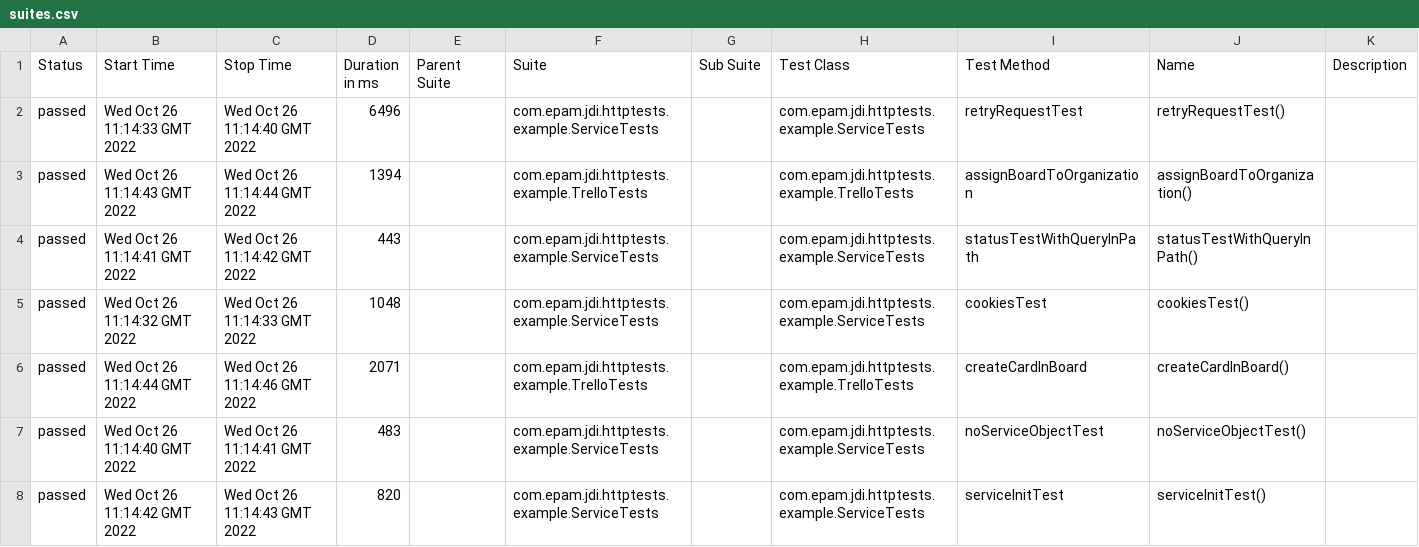
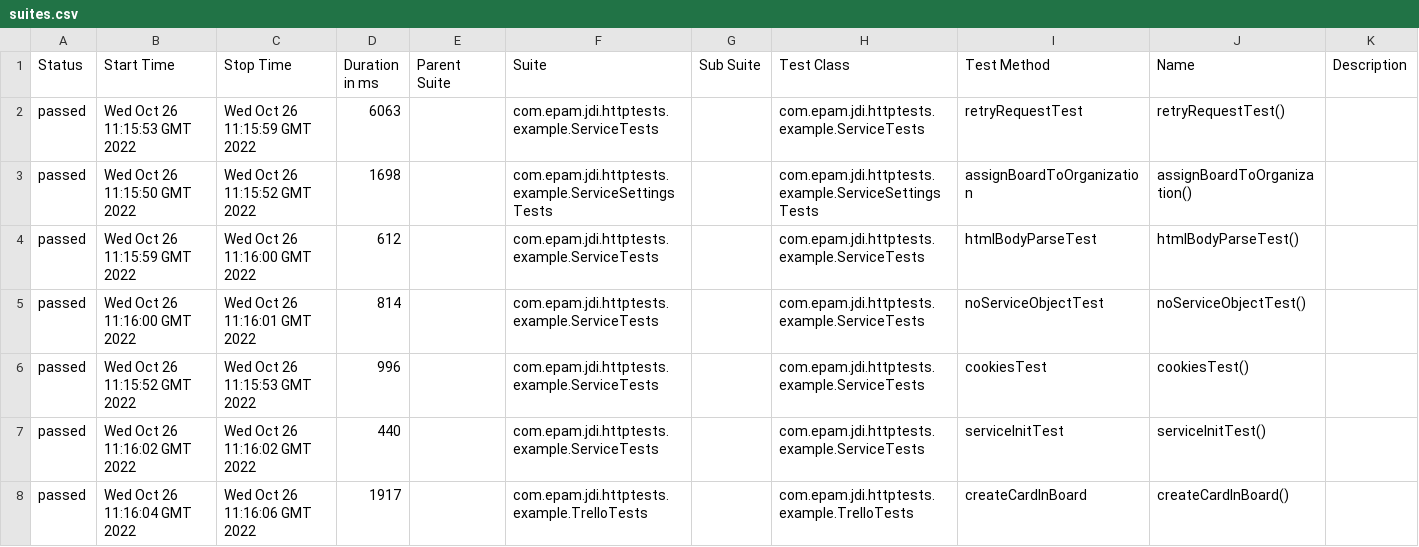
Before and after one commit to jdi-templates/jdi-dark-junit-template, a CSV file: 5/data/suites.csv, drawn as a sheet; only a part is shown; the diff covers the shown part only.

```diff
--- a/5/data/suites.csv
+++ b/5/data/suites.csv
@@ -1,8 +1,8 @@
 "Status","Start Time","Stop Time","Duration in ms","Parent Suite","Suite","Sub Suite","Test Class","Test Method","Name","Description"
-"passed","Wed Oct 26 11:14:33 GMT 2022","Wed Oct 26 11:14:40 GMT 2022","6496","","com.epam.jdi.httptests.example.ServiceTests","","com.epam.jdi.httptests.example.ServiceTests","retryRequestTest","retryRequestTest()",""
-"passed","Wed Oct 26 11:14:43 GMT 2022","Wed Oct 26 11:14:44 GMT 2022","1394","","com.epam.jdi.httptests.example.TrelloTests","","com.epam.jdi.httptests.example.TrelloTests","assignBoardToOrganization","assignBoardToOrganization()",""
-"passed","Wed Oct 26 11:14:41 GMT 2022","Wed Oct 26 11:14:42 GMT 2022","443","","com.epam.jdi.httptests.example.ServiceTests","","com.epam.jdi.httptests.example.ServiceTests","statusTestWithQueryInPath","statusTestWithQueryInPath()",""
-"passed","Wed Oct 26 11:14:32 GMT 2022","Wed Oct 26 11:14:33 GMT 2022","1048","","com.epam.jdi.httptests.example.ServiceTests","","com.epam.jdi.httptests.example.ServiceTests","cookiesTest","cookiesTest()",""
-"passed","Wed Oct 26 11:14:44 GMT 2022","Wed Oct 26 11:14:46 GMT 2022","2071","","com.epam.jdi.httptests.example.TrelloTests","","com.epam.jdi.httptests.example.TrelloTests","createCardInBoard","createCardInBoard()",""
-"passed","Wed Oct 26 11:14:40 GMT 2022","Wed Oct 26 11:14:41 GMT 2022","483","","com.epam.jdi.httptests.example.ServiceTests","","com.epam.jdi.httptests.example.ServiceTests","noServiceObjectTest","noServiceObjectTest()",""
-"passed","Wed Oct 26 11:14:42 GMT 2022","Wed Oct 26 11:14:43 GMT 2022","820","","com.epam.jdi.httptests.example.ServiceTests","","com.epam.jdi.httptests.example.ServiceTests","serviceInitTest","serviceInitTest()",""
+"passed","Wed Oct 26 11:15:53 GMT 2022","Wed Oct 26 11:15:59 GMT 2022","6063","","com.epam.jdi.httptests.example.ServiceTests","","com.epam.jdi.httptests.example.ServiceTests","retryRequestTest","retryRequestTest()",""
+"passed","Wed Oct 26 11:15:50 GMT 2022","Wed Oct 26 11:15:52 GMT 2022","1698","","com.epam.jdi.httptests.example.ServiceSettingsTests","","com.epam.jdi.httptests.example.ServiceSettingsTests","assignBoardToOrganization","assignBoardToOrganization()",""
+"passed","Wed Oct 26 11:15:59 GMT 2022","Wed Oct 26 11:16:00 GMT 2022","612","","com.epam.jdi.httptests.example.ServiceTests","","com.epam.jdi.httptests.example.ServiceTests","htmlBodyParseTest","htmlBodyParseTest()",""
+"passed","Wed Oct 26 11:16:00 GMT 2022","Wed Oct 26 11:16:01 GMT 2022","814","","com.epam.jdi.httptests.example.ServiceTests","","com.epam.jdi.httptests.example.ServiceTests","noServiceObjectTest","noServiceObjectTest()",""
+"passed","Wed Oct 26 11:15:52 GMT 2022","Wed Oct 26 11:15:53 GMT 2022","996","","com.epam.jdi.httptests.example.ServiceTests","","com.epam.jdi.httptests.example.ServiceTests","cookiesTest","cookiesTest()",""
+"passed","Wed Oct 26 11:16:02 GMT 2022","Wed Oct 26 11:16:02 GMT 2022","440","","com.epam.jdi.httptests.example.ServiceTests","","com.epam.jdi.httptests.example.ServiceTests","serviceInitTest","serviceInitTest()",""
+"passed","Wed Oct 26 11:16:04 GMT 2022","Wed Oct 26 11:16:06 GMT 2022","1917","","com.epam.jdi.httptests.example.TrelloTests","","com.epam.jdi.httptests.example.TrelloTests","createCardInBoard","createCardInBoard()",""
```
Also changed, not shown: 13 edited cells elsewhere in this file, 37 other files.
